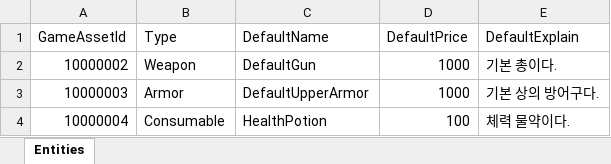
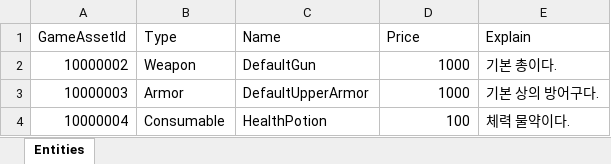
Before and after one commit to YoungbinDev/Edgerunners, an Excel workbook: Assets/DataTables/ItemDB.xlsx, sheet Entities, drawn as a sheet; values as stored, in another font and other column widths than the file's, no borders; charts and pictures not drawn; the diff names each change by its address in the sheet, - before the commit and + after, or states it on an @@ line.

```diff
--- a/Assets/DataTables/ItemDB.xlsx (sheet Entities)
+++ b/Assets/DataTables/ItemDB.xlsx (sheet Entities)
-C1: DefaultName
+C1: Name
-D1: DefaultPrice
+D1: Price
-E1: DefaultExplain
+E1: Explain
```
Also changed, not shown: Assets/DataTables/ArmorDB.xlsx, Assets/DataTables/CharacterDB.xlsx, 12 other files.
